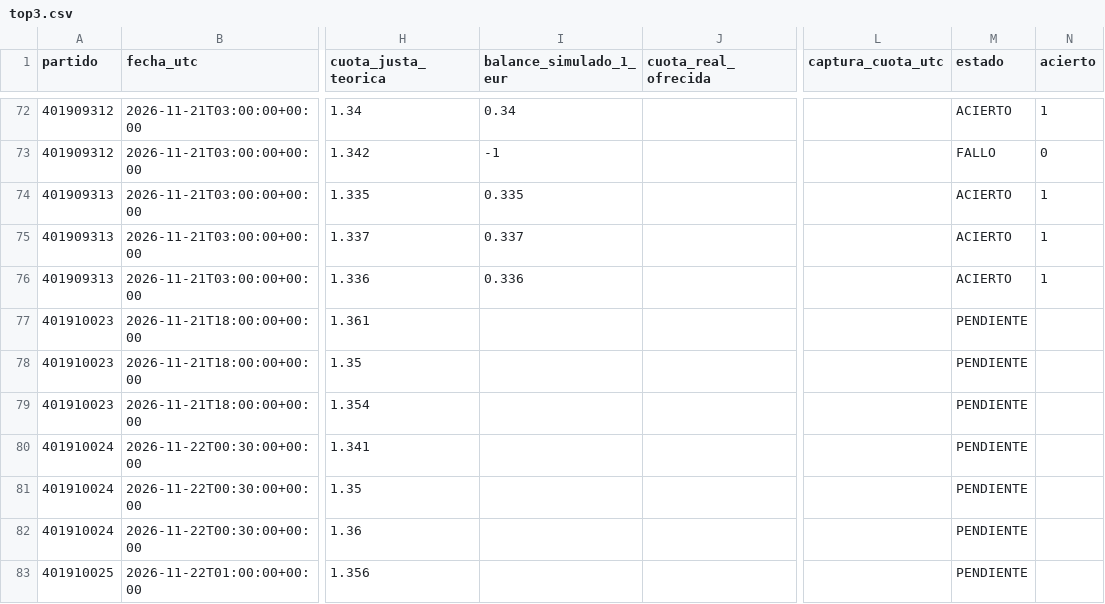
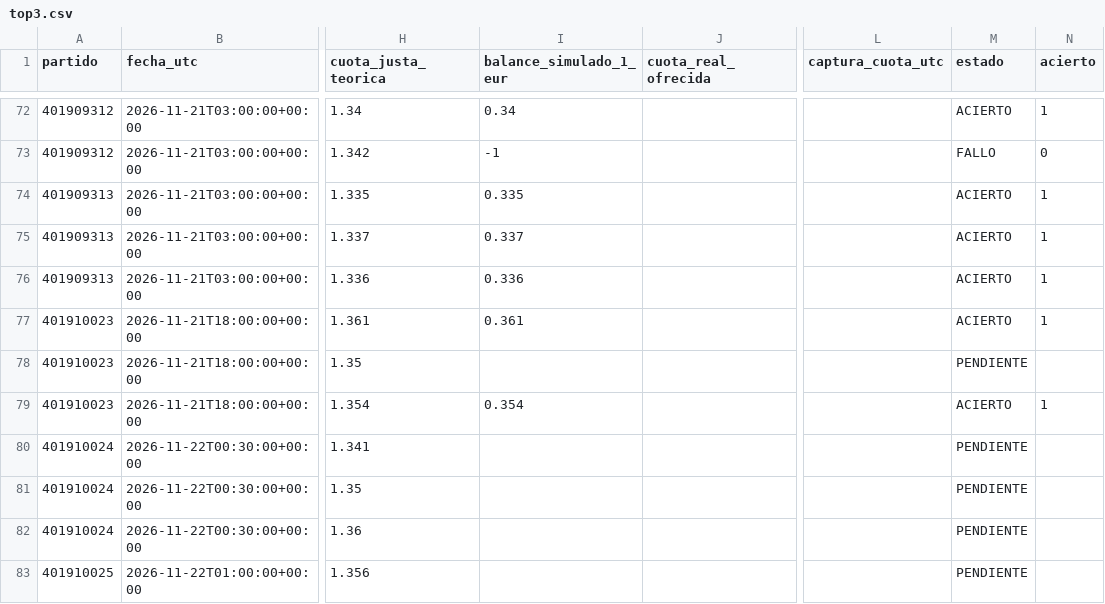
Before and after one commit to rasekes86/basketball-ai-lab, a CSV file: data/reports/top3.csv, drawn as a sheet; only a part is shown, gaps mark what is left out; the diff names each change by its address in the sheet, - before the commit and + after, or states it on an @@ line.

```diff
--- a/data/reports/top3.csv
+++ b/data/reports/top3.csv
-I77 (balance_simulado_1_eur): (empty)
+I77 (balance_simulado_1_eur): 0.361
-M77 (estado): PENDIENTE
+M77 (estado): ACIERTO
-N77 (acierto): (empty)
+N77 (acierto): 1
-I79 (balance_simulado_1_eur): (empty)
+I79 (balance_simulado_1_eur): 0.354
-M79 (estado): PENDIENTE
+M79 (estado): ACIERTO
-N79 (acierto): (empty)
+N79 (acierto): 1
```
Also changed, not shown: site/reports/top3.csv, 8 other files.
